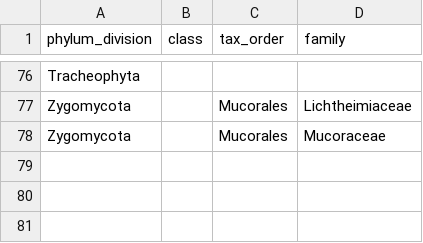
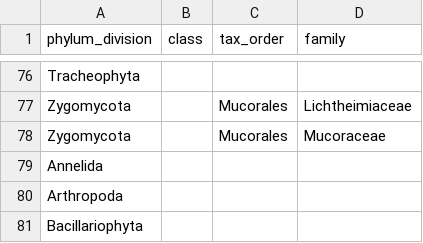
Before and after one commit to bcgov/wqbench, a CSV file: inst/extdata/exclude_taxa.csv, drawn as a sheet; only a part is shown, gaps mark what is left out.

```diff
--- a/inst/extdata/exclude_taxa.csv
+++ b/inst/extdata/exclude_taxa.csv
@@ -78 +78,4 @@ Zygomycota,,Mucorales,Lichtheimiaceae
 Zygomycota,,Mucorales,Mucoraceae
+Annelida,,,
+Arthropoda,,,
+Bacillariophyta,,,
```
Also changed, not shown: inst/extdata/trophic-group.csv, 2 other files.
